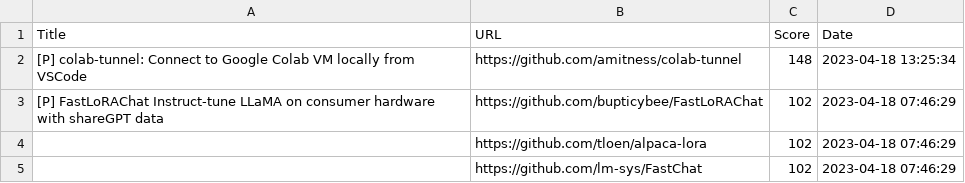
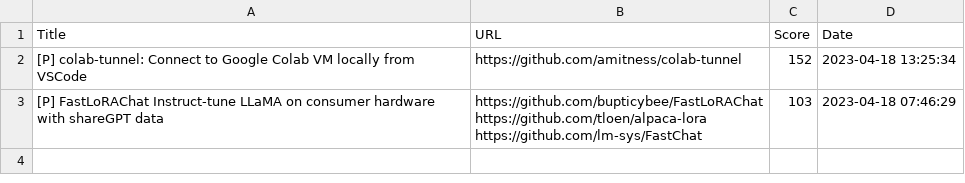
Before and after one commit to alishobeiri/Popular-ML-Projects, a CSV file: hottest_ml_papers.csv, drawn as a sheet.

```diff
--- a/hottest_ml_papers.csv
+++ b/hottest_ml_papers.csv
@@ -1,5 +1,5 @@
 Title,URL,Score,Date
-[P] colab-tunnel: Connect to Google Colab VM locally from VSCode,https://github.com/amitness/colab-tunnel,148,2023-04-18 13:25:34
-[P] FastLoRAChat Instruct-tune LLaMA on consumer hardware with shareGPT data,https://github.com/bupticybee/FastLoRAChat,102,2023-04-18 07:46:29
-,https://github.com/tloen/alpaca-lora,102,2023-04-18 07:46:29
-,https://github.com/lm-sys/FastChat,102,2023-04-18 07:46:29
+[P] colab-tunnel: Connect to Google Colab VM locally from VSCode,https://github.com/amitness/colab-tunnel,152,2023-04-18 13:25:34
+[P] FastLoRAChat Instruct-tune LLaMA on consumer hardware with shareGPT data,"https://github.com/bupticybee/FastLoRAChat
+https://github.com/tloen/alpaca-lora
+https://github.com/lm-sys/FastChat",103,2023-04-18 07:46:29
```
Also changed, not shown: 1 other file.
